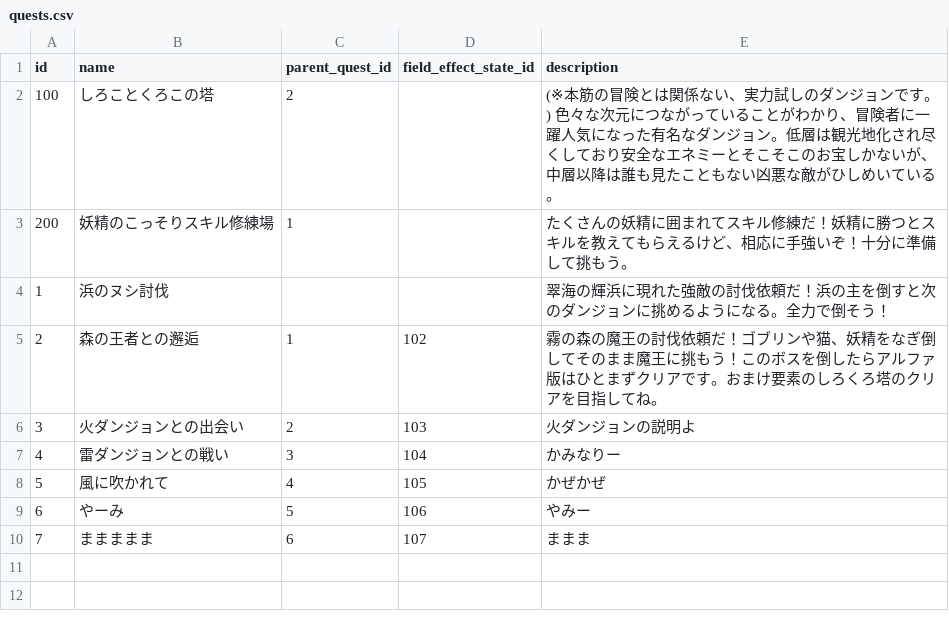
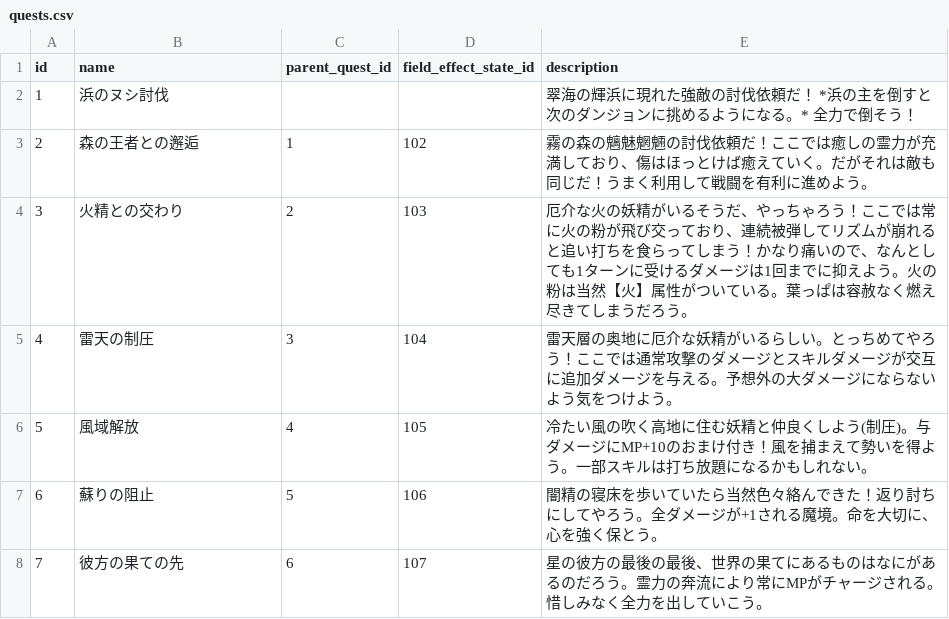
Before and after one commit to jyllsarta/stray-masterdata, a CSV file: seeds/quests.csv, drawn as a sheet.

Commit message:
update by Masterdata Task 2021-04-23 20:04:27 +0900

```diff
--- a/seeds/quests.csv
+++ b/seeds/quests.csv
@@ -1,10 +1,8 @@
 id,name,parent_quest_id,field_effect_state_id,description
-100,しろことくろこの塔,2,,(※本筋の冒険とは関係ない、実力試しのダンジョンです。)　色々な次元につながっていることがわかり、冒険者に一躍人気になった有名なダンジョン。低層は観光地化され尽くしており安全なエネミーとそこそこのお宝しかないが、中層以降は誰も見たこともない凶悪な敵がひしめいている。
-200,妖精のこっそりスキル修練場,1,,たくさんの妖精に囲まれてスキル修練だ！妖精に勝つとスキルを教えてもらえるけど、相応に手強いぞ！十分に準備して挑もう。
-1,浜のヌシ討伐,,,翠海の輝浜に現れた強敵の討伐依頼だ！浜の主を倒すと次のダンジョンに挑めるようになる。全力で倒そう！
-2,森の王者との邂逅,1,102,霧の森の魔王の討伐依頼だ！ゴブリンや猫、妖精をなぎ倒してそのまま魔王に挑もう！このボスを倒したらアルファ版はひとまずクリアです。おまけ要素のしろくろ塔のクリアを目指してね。
-3,火ダンジョンとの出会い,2,103,火ダンジョンの説明よ
-4,雷ダンジョンとの戦い,3,104,かみなりー
-5,風に吹かれて,4,105,かぜかぜ
-6,やーみ,5,106,やみー
-7,ままままま,6,107,ままま
+1,浜のヌシ討伐,,,翠海の輝浜に現れた強敵の討伐依頼だ！ *浜の主を倒すと次のダンジョンに挑めるようになる。* 全力で倒そう！
+2,森の王者との邂逅,1,102,霧の森の魑魅魍魎の討伐依頼だ！ここでは癒しの霊力が充満しており、傷はほっとけば癒えていく。だがそれは敵も同じだ！うまく利用して戦闘を有利に進めよう。
+3,火精との交わり,2,103,厄介な火の妖精がいるそうだ、やっちゃろう！ここでは常に火の粉が飛び交っており、連続被弾してリズムが崩れると追い打ちを食らってしまう！かなり痛いので、なんとしても1ターンに受けるダメージは1回までに抑えよう。火の粉は当然【火】属性がついている。葉っぱは容赦なく燃え尽きてしまうだろう。
+4,雷天の制圧,3,104,雷天層の奥地に厄介な妖精がいるらしい。とっちめてやろう！ここでは通常攻撃のダメージとスキルダメージが交互に追加ダメージを与える。予想外の大ダメージにならないよう気をつけよう。
+5,風域解放,4,105,冷たい風の吹く高地に住む妖精と仲良くしよう(制圧)。与ダメージにMP+10のおまけ付き！風を捕まえて勢いを得よう。一部スキルは打ち放題になるかもしれない。
+6,蘇りの阻止,5,106,闇精の寝床を歩いていたら当然色々絡んできた！返り討ちにしてやろう。全ダメージが+1される魔境。命を大切に、心を強く保とう。
+7,彼方の果ての先,6,107,星の彼方の最後の最後、世界の果てにあるものはなにがあるのだろう。霊力の奔流により常にMPがチャージされる。惜しみなく全力を出していこう。
```
